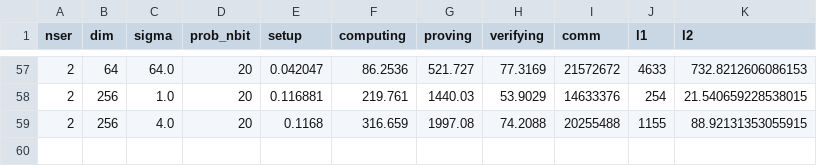
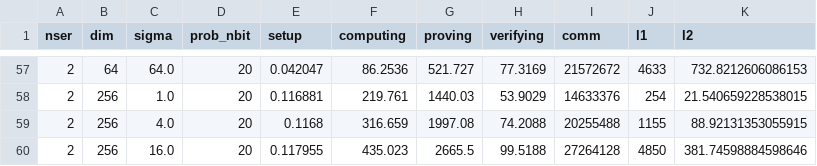
Before and after one commit to jvhs0706/VDDP, a CSV file: logs/vddgm.csv, drawn as a sheet; only a part is shown, gaps mark what is left out.

Commit message:
Update vddgm logs for dim 256 and sigma 16, run 4

```diff
--- a/logs/vddgm.csv
+++ b/logs/vddgm.csv
@@ -59 +59,2 @@ nser,dim,sigma,prob_nbit,setup,computing,proving,verifying,comm,l1,l2
 2,256,4.0,20,0.1168,316.659,1997.08,74.2088,20255488,1155,88.92131353055915
+2,256,16.0,20,0.117955,435.023,2665.5,99.5188,27264128,4850,381.74598884598646
```
